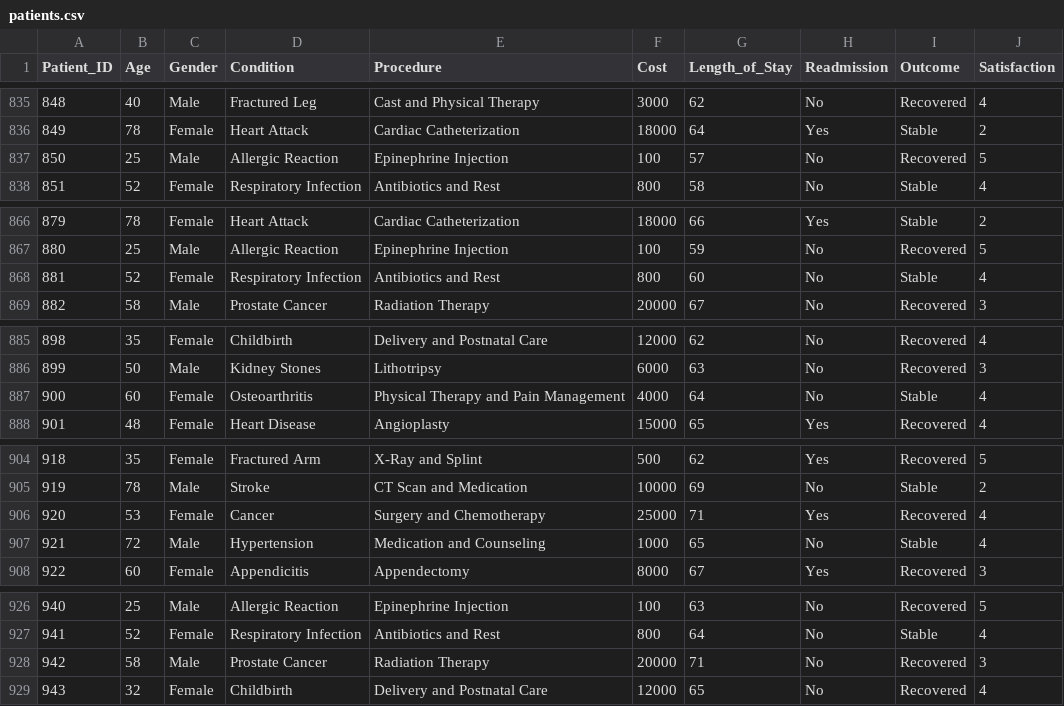
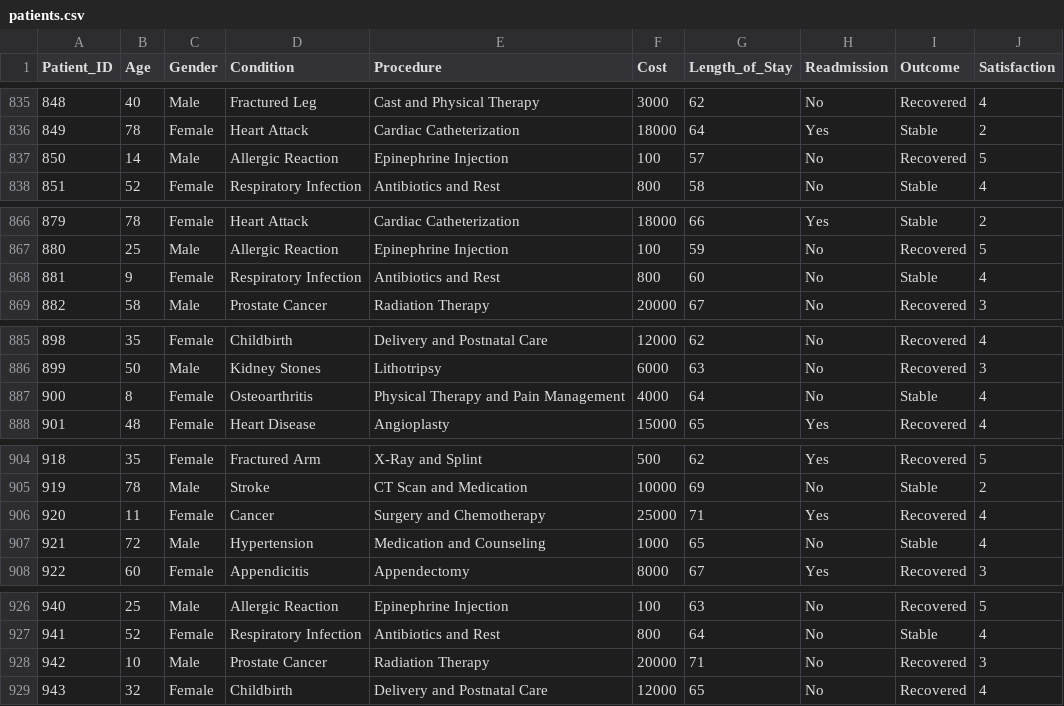
Before and after one commit to SagarMainali/visualized_nepal, a CSV file: public/hospitalData/patients.csv, drawn as a sheet; only a part is shown, gaps mark what is left out; the diff covers the shown part only.

Commit message:
added filter functionality in page/hospital

```diff
--- a/public/hospitalData/patients.csv
+++ b/public/hospitalData/patients.csv
@@ -836,3 +836,3 @@ Patient_ID,Age,Gender,Condition,Procedure,Cost,Length_of_Stay,Readmission,Outcom
 849,78,Female,Heart Attack,Cardiac Catheterization,18000,64,Yes,Stable,2
-850,25,Male,Allergic Reaction,Epinephrine Injection,100,57,No,Recovered,5
+850,14,Male,Allergic Reaction,Epinephrine Injection,100,57,No,Recovered,5
 851,52,Female,Respiratory Infection,Antibiotics and Rest,800,58,No,Stable,4
@@ -867,3 +867,3 @@ Patient_ID,Age,Gender,Condition,Procedure,Cost,Length_of_Stay,Readmission,Outcom
 880,25,Male,Allergic Reaction,Epinephrine Injection,100,59,No,Recovered,5
-881,52,Female,Respiratory Infection,Antibiotics and Rest,800,60,No,Stable,4
+881,9,Female,Respiratory Infection,Antibiotics and Rest,800,60,No,Stable,4
 882,58,Male,Prostate Cancer,Radiation Therapy,20000,67,No,Recovered,3
@@ -886,3 +886,3 @@ Patient_ID,Age,Gender,Condition,Procedure,Cost,Length_of_Stay,Readmission,Outcom
 899,50,Male,Kidney Stones,Lithotripsy,6000,63,No,Recovered,3
-900,60,Female,Osteoarthritis,Physical Therapy and Pain Management,4000,64,No,Stable,4
+900,8,Female,Osteoarthritis,Physical Therapy and Pain Management,4000,64,No,Stable,4
 901,48,Female,Heart Disease,Angioplasty,15000,65,Yes,Recovered,4
@@ -905,3 +905,3 @@ Patient_ID,Age,Gender,Condition,Procedure,Cost,Length_of_Stay,Readmission,Outcom
 919,78,Male,Stroke,CT Scan and Medication,10000,69,No,Stable,2
-920,53,Female,Cancer,Surgery and Chemotherapy,25000,71,Yes,Recovered,4
+920,11,Female,Cancer,Surgery and Chemotherapy,25000,71,Yes,Recovered,4
 921,72,Male,Hypertension,Medication and Counseling,1000,65,No,Stable,4
@@ -927,3 +927,3 @@ Patient_ID,Age,Gender,Condition,Procedure,Cost,Length_of_Stay,Readmission,Outcom
 941,52,Female,Respiratory Infection,Antibiotics and Rest,800,64,No,Stable,4
-942,58,Male,Prostate Cancer,Radiation Therapy,20000,71,No,Recovered,3
+942,10,Male,Prostate Cancer,Radiation Therapy,20000,71,No,Recovered,3
 943,32,Female,Childbirth,Delivery and Postnatal Care,12000,65,No,Recovered,4
```
Also changed, not shown: 2 edited cells elsewhere in this file, 5 other files.
